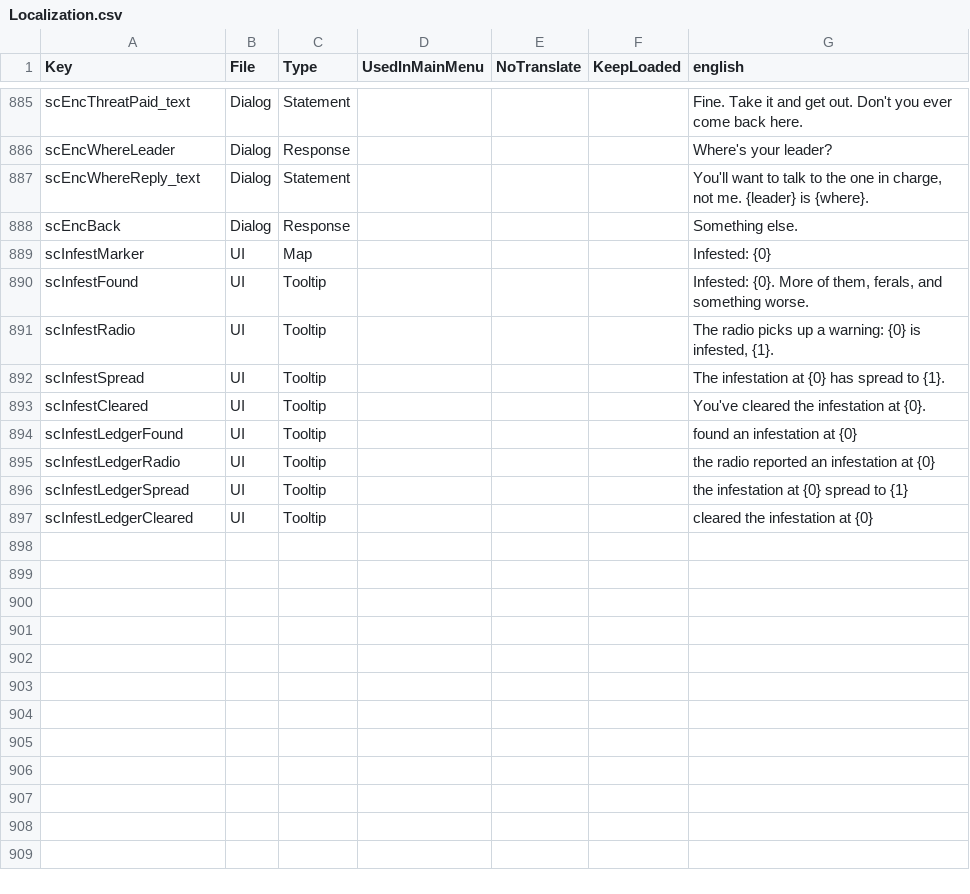
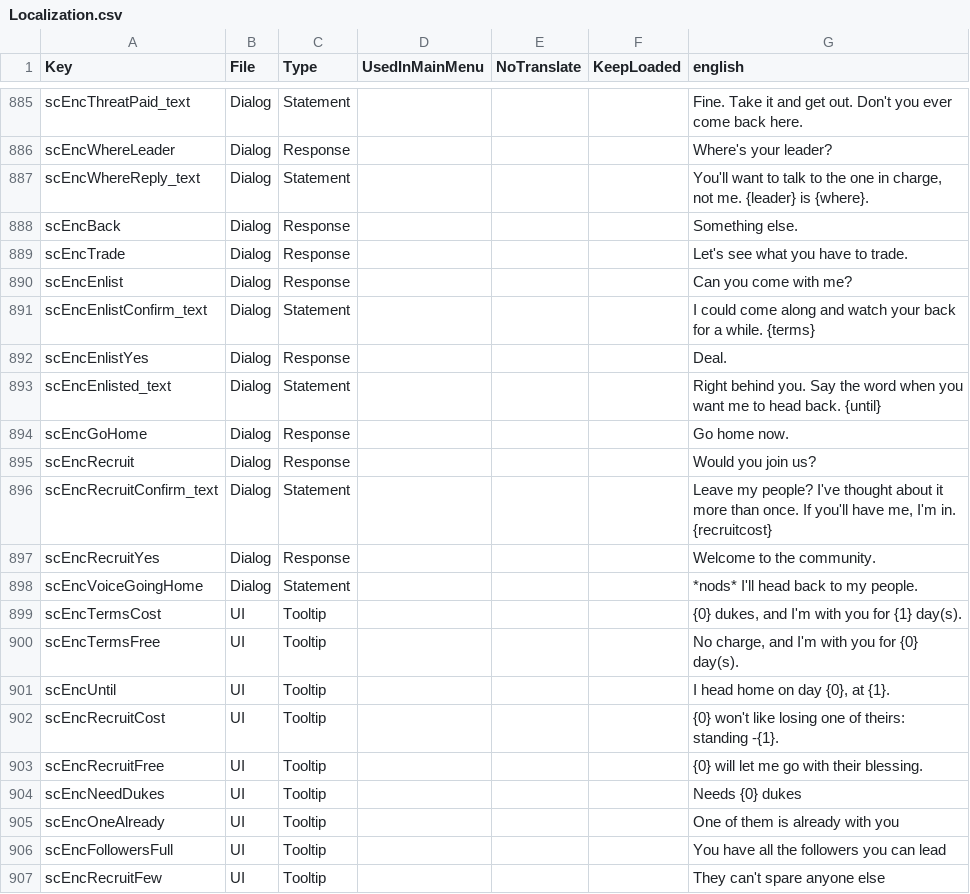
Before and after one commit to Relentless757/SurvivorCommunity, a CSV file: Config/Localization.csv, drawn as a sheet; only a part is shown, gaps mark what is left out; the shorter side is filled out with more unchanged rows; the diff covers the shown part only; the diff names each change by its address in the sheet, - before the commit and + after, or states it on an @@ line.

```diff
--- a/Config/Localization.csv
+++ b/Config/Localization.csv
+row 889: scEncTrade | Dialog | Response |  |  |  | Let's see what you have to trade.
+row 890: scEncEnlist | Dialog | Response |  |  |  | Can you come with me?
+row 891: scEncEnlistConfirm_text | Dialog | Statement |  |  |  | I could come along and watch your back for a while. {terms}
+row 892: scEncEnlistYes | Dialog | Response |  |  |  | Deal.
+row 893: scEncEnlisted_text | Dialog | Statement |  |  |  | Right behind you. Say the word when you want me to head back. {until}
+row 894: scEncGoHome | Dialog | Response |  |  |  | Go home now.
+row 895: scEncRecruit | Dialog | Response |  |  |  | Would you join us?
+row 896: scEncRecruitConfirm_text | Dialog | Statement |  |  |  | Leave my people? I've thought about it more than once. If you'll have me, I'm in. {recruitcost}
+row 897: scEncRecruitYes | Dialog | Response |  |  |  | Welcome to the community.
+row 898: scEncVoiceGoingHome | Dialog | Statement |  |  |  | *nods* I'll head back to my people.
+row 899: scEncTermsCost | UI | Tooltip |  |  |  | {0} dukes, and I'm with you for {1} day(s).
+row 900: scEncTermsFree | UI | Tooltip |  |  |  | No charge, and I'm with you for {0} day(s).
+row 901: scEncUntil | UI | Tooltip |  |  |  | I head home on day {0}, at {1}.
+row 902: scEncRecruitCost | UI | Tooltip |  |  |  | {0} won't like losing one of theirs: standing -{1}.
+row 903: scEncRecruitFree | UI | Tooltip |  |  |  | {0} will let me go with their blessing.
+row 904: scEncNeedDukes | UI | Tooltip |  |  |  | Needs {0} dukes
+row 905: scEncOneAlready | UI | Tooltip |  |  |  | One of them is already with you
+row 906: scEncFollowersFull | UI | Tooltip |  |  |  | You have all the followers you can lead
+row 907: scEncRecruitFew | UI | Tooltip |  |  |  | They can't spare anyone else
```
Also changed, not shown: 9 added rows elsewhere in this file, 25 other files.
